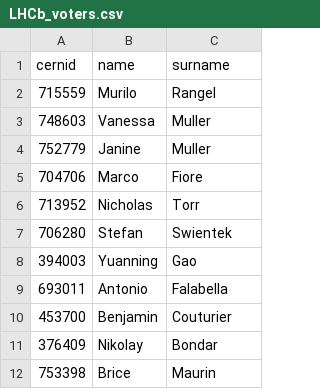
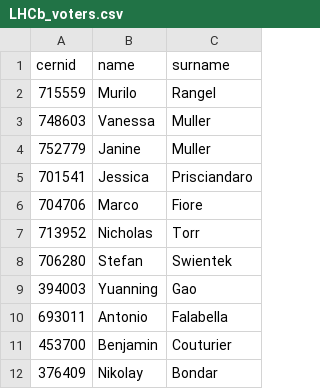
Before and after one commit to lhcb/Condorcet, a CSV file: Condorcet/databases/LHCb_voters.csv, drawn as a sheet; only a part is shown; the shorter side is filled out with more unchanged rows; the diff names each change by its address in the sheet, - before the commit and + after, or states it on an @@ line.

Commit message:
Adding Jessica by hand
She was on the author list on May 1, 2015 and still is on LHCb,
so she should be allowed to vote.

```diff
--- a/Condorcet/databases/LHCb_voters.csv
+++ b/Condorcet/databases/LHCb_voters.csv
+row 5: 701541 | Jessica | Prisciandaro
```
